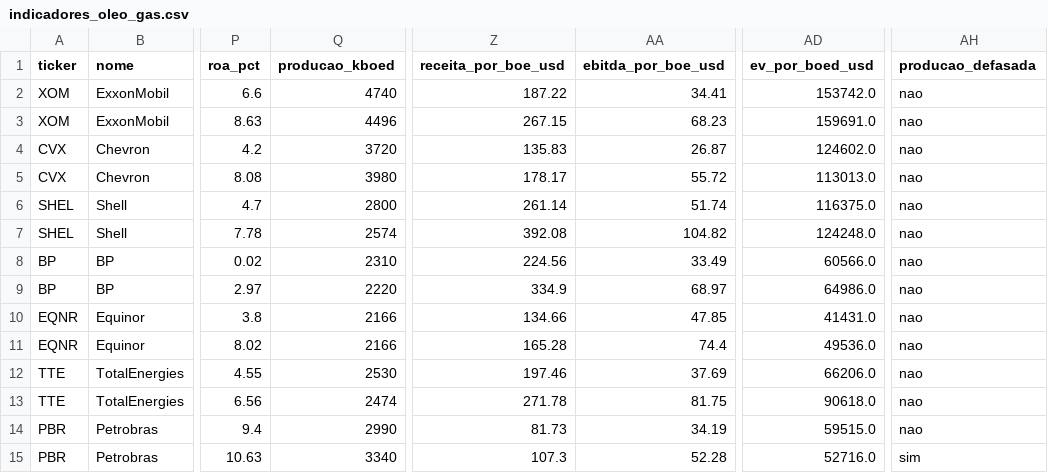
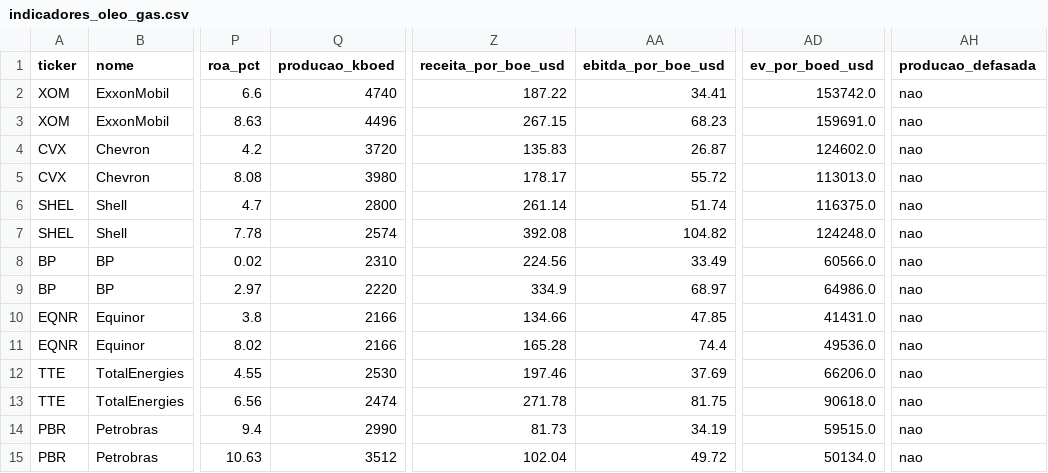
Before and after one commit to jmagomez/oil-gas-financial-dashboard, a CSV file: indicadores_oleo_gas.csv, drawn as a sheet; only a part is shown, gaps mark what is left out; the diff names each change by its address in the sheet, - before the commit and + after, or states it on an @@ line.

Commit message:
dados: producao do 3T26 da Petrobras; as sete no Q3 2026

```diff
--- a/indicadores_oleo_gas.csv
+++ b/indicadores_oleo_gas.csv
-Q15 (producao_kboed): 3340
+Q15 (producao_kboed): 3512
-Z15 (receita_por_boe_usd): 107.3
+Z15 (receita_por_boe_usd): 102.04
-AA15 (ebitda_por_boe_usd): 52.28
+AA15 (ebitda_por_boe_usd): 49.72
-AD15 (ev_por_boed_usd): 52716.0
+AD15 (ev_por_boed_usd): 50134.0
-AH15 (producao_defasada): sim
+AH15 (producao_defasada): nao
```
Also changed, not shown: 4 other files.
